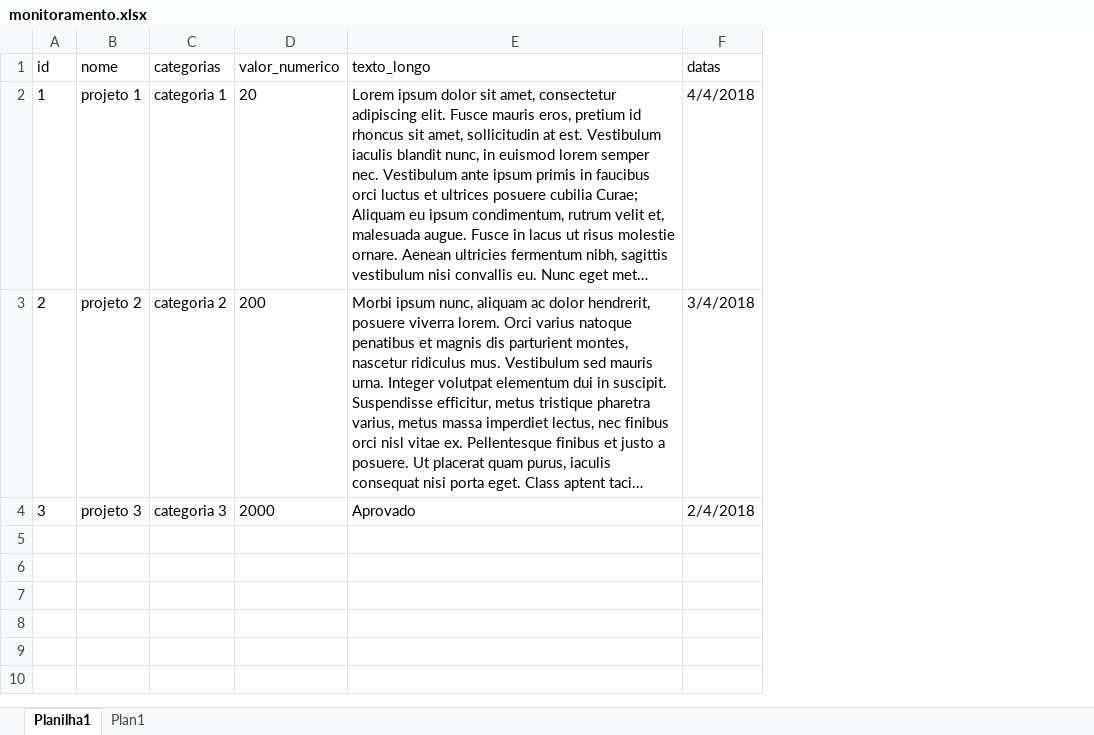
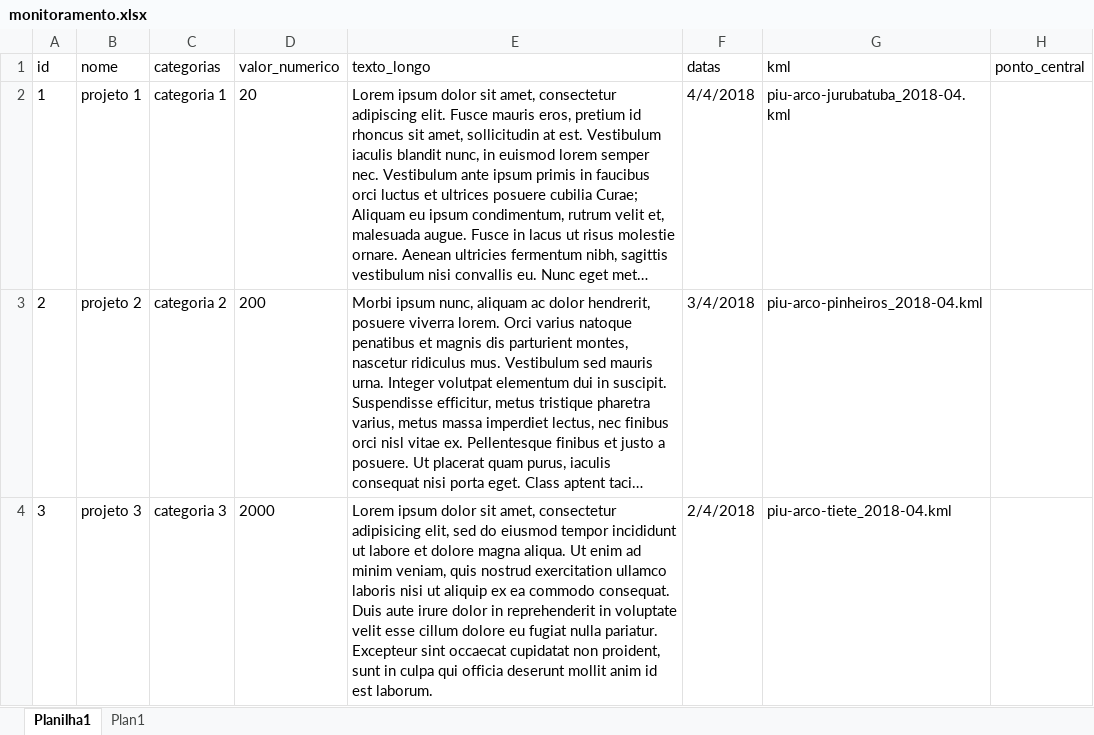
Before and after one commit to SPURB/piu-monitoramento, an Excel workbook: monitoramento.xlsx, sheet Planilha1, drawn as a sheet; long unchanged cells end in …; values as stored, in another font and other column widths than the file's, no borders; the diff names each change by its address in the sheet, - before the commit and + after, or states it on an @@ line.

```diff
--- a/monitoramento.xlsx (sheet Planilha1)
+++ b/monitoramento.xlsx (sheet Planilha1)
+column G (kml), rows 2-4: piu-arco-jurubatuba_2018-04.kml | piu-arco-pinheiros_2018-04.kml | piu-arco-tiete_2018-04.kml
+column H (ponto_central), empty
-E4 (texto_longo): Aprovado
+E4 (texto_longo): Lorem ipsum dolor sit amet, consectetur adipisicing elit, sed do eiusmod tempor incididunt ut labore et dolore magna aliqua. Ut enim ad minim veniam, quis nostrud exercitation ullamco laboris nisi ut aliquip ex ea commodo consequat. Duis aute irure dolor in reprehenderit in voluptate velit esse cillum dolore eu fugiat nulla pariatur. Excepteur sint occaecat cupidatat non proident, sunt in culpa qui officia deserunt mollit anim id est laborum.
```
Also changed, not shown: 23 other files.
